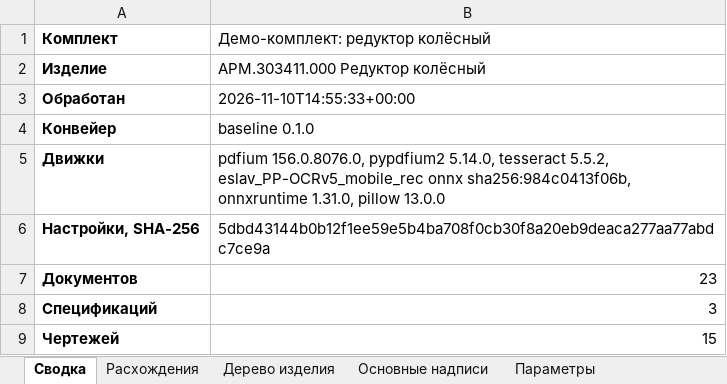
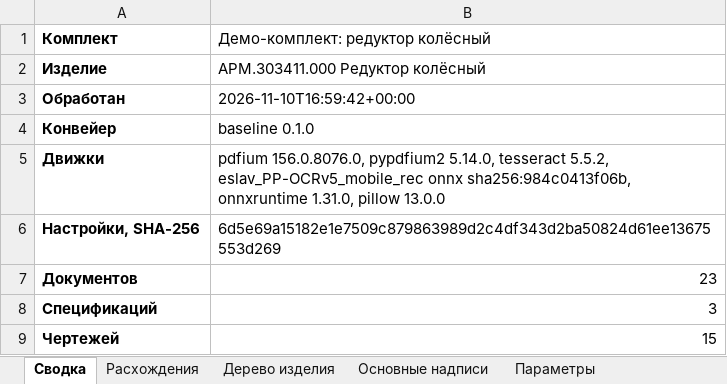
Before and after one commit to EkaterinaGrisha/ARM, an Excel workbook: frontend/public/demo/report.xlsx, sheet Сводка, drawn as a sheet; only a part is shown; values as stored, in another font and other column widths than the file's, no borders; the diff names each change by its address in the sheet, - before the commit and + after, or states it on an @@ line.

```diff
--- a/frontend/public/demo/report.xlsx (sheet Сводка)
+++ b/frontend/public/demo/report.xlsx (sheet Сводка)
-B3 (Демо-комплект: редуктор колёсный): 2026-11-10T14:55:33+00:00
+B3 (Демо-комплект: редуктор колёсный): 2026-11-10T16:59:42+00:00
-B6 (Демо-комплект: редуктор колёсный): 5dbd43144b0b12f1ee59e5b4ba708f0cb30f8a20eb9deaca277aa77abdc7ce9a
+B6 (Демо-комплект: редуктор колёсный): 6d5e69a15182e1e7509c879863989d2c4df343d2ba50824d61ee13675553d269
```
Also changed, not shown: 24 other files.
